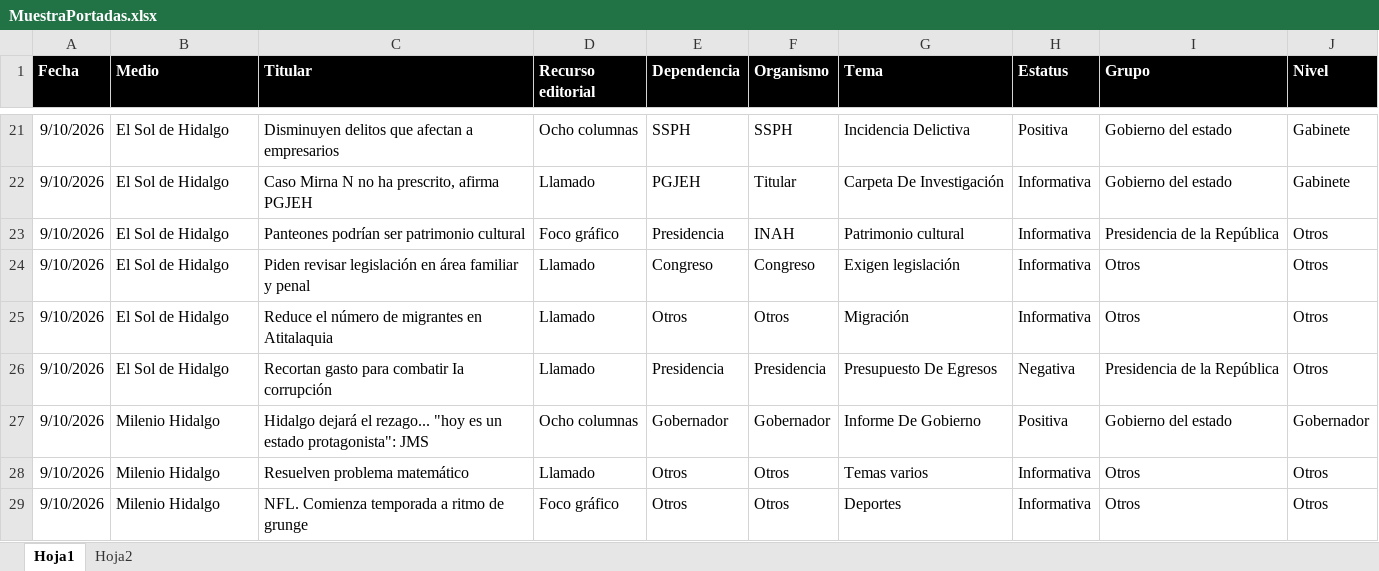
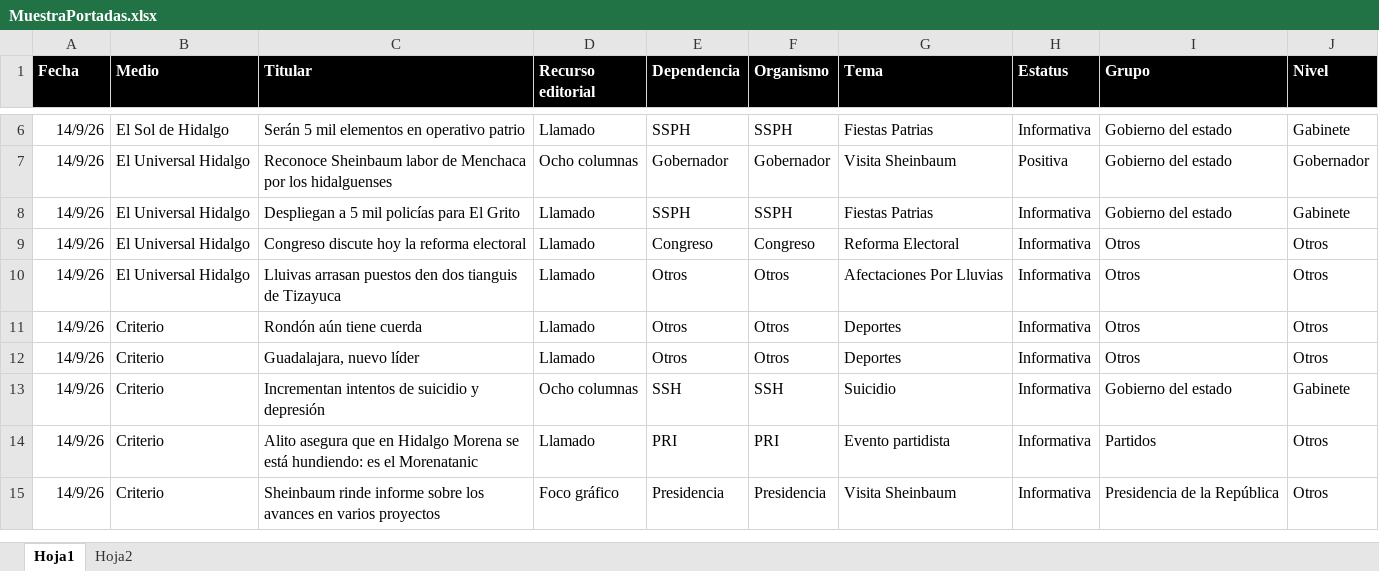
Before and after one commit to thelonious9/Reporteportadas, an Excel workbook: MuestraPortadas.xlsx, sheet Hoja1, drawn as a sheet; only a part is shown, gaps mark what is left out; values as stored, in another font and other column widths than the file's, no borders; table styles not drawn; removed rows and columns are numbered as before the commit, all else as after; the diff covers the shown part only; the diff names each change by its address in the sheet, - before the commit and + after, or states it on an @@ line.

Commit message:
Reporte portadas

```diff
--- a/MuestraPortadas.xlsx (sheet Hoja1)
+++ b/MuestraPortadas.xlsx (sheet Hoja1)
-A6 (Fecha): 9/10/2026
+A6 (Fecha): 14/9/26
-C6 (Titular): Disminuyen delitos que afectan a empresarios
+C6 (Titular): Serán 5 mil elementos en operativo patrio
-D6 (Recurso editorial): Ocho columnas
+D6 (Recurso editorial): Llamado
-G6 (Tema): Incidencia Delictiva
+G6 (Tema): Fiestas Patrias
-H6 (Estatus): Positiva
+H6 (Estatus): Informativa
+row 7: 14/9/26 | El Universal Hidalgo | Reconoce Sheinbaum labor de Menchaca por los hidalguenses | Ocho columnas | Gobernador | Gobernador | Visita Sheinbaum | Positiva | Gobierno del estado | Gobernador
-A8 (Fecha): 9/10/2026
+A8 (Fecha): 14/9/26
-B8 (Medio): El Sol de Hidalgo
+B8 (Medio): El Universal Hidalgo
-C8 (Titular): Caso Mirna N no ha prescrito, afirma PGJEH
+C8 (Titular): Despliegan a 5 mil policías para El Grito
-E8 (Dependencia): PGJEH
+E8 (Dependencia): SSPH
-F8 (Organismo): Titular
+F8 (Organismo): SSPH
-G8 (Tema): Carpeta De Investigación
+G8 (Tema): Fiestas Patrias
-row 23: 9/10/2026 | El Sol de Hidalgo | Panteones podrían ser patrimonio cultural | Foco gráfico | Presidencia | INAH | Patrimonio cultural | Informativa | Presidencia de la República | Otros
-A9:A10 (Fecha): 9/10/2026
+A9:A10 (Fecha): 14/9/26
-B9:B10 (Medio): El Sol de Hidalgo
+B9:B10 (Medio): El Universal Hidalgo
-C9 (Titular): Piden revisar legislación en área familiar y penal
+C9 (Titular): Congreso discute hoy la reforma electoral
-G9 (Tema): Exigen legislación
+G9 (Tema): Reforma Electoral
-C10 (Titular): Reduce el número de migrantes en Atitalaquia
+C10 (Titular): Lluivas arrasan puestos den dos tianguis de Tizayuca
-G10 (Tema): Migración
+G10 (Tema): Afectaciones Por Lluvias
-row 26: 9/10/2026 | El Sol de Hidalgo | Recortan gasto para combatir Ia corrupción | Llamado | Presidencia | Presidencia | Presupuesto De Egresos | Negativa | Presidencia de la República | Otros
-row 27: 9/10/2026 | Milenio Hidalgo | Hidalgo dejará el rezago... "hoy es un estado protagonista": JMS | Ocho columnas | Gobernador | Gobernador | Informe De Gobierno | Positiva | Gobierno del estado | Gobernador
-A11:A12 (Fecha): 9/10/2026
+A11:A12 (Fecha): 14/9/26
-B11:B12 (Medio): Milenio Hidalgo
+B11:B12 (Medio): Criterio
-C11 (Titular): Resuelven problema matemático
+C11 (Titular): Rondón aún tiene cuerda
-G11 (Tema): Temas varios
+G11 (Tema): Deportes
-C12 (Titular): NFL. Comienza temporada a ritmo de grunge
+C12 (Titular): Guadalajara, nuevo líder
-D12 (Recurso editorial): Foco gráfico
+D12 (Recurso editorial): Llamado
+row 13: 14/9/26 | Criterio | Incrementan intentos de suicidio y depresión | Ocho columnas | SSH | SSH | Suicidio | Informativa | Gobierno del estado | Gabinete
+row 14: 14/9/26 | Criterio | Alito asegura que en Hidalgo Morena se está hundiendo: es el Morenatanic | Llamado | PRI | PRI | Evento partidista | Informativa | Partidos | Otros
+row 15: 14/9/26 | Criterio | Sheinbaum rinde informe sobre los avances en varios proyectos | Foco gráfico | Presidencia | Presidencia | Visita Sheinbaum | Informativa | Presidencia de la República | Otros
```
Also changed, not shown: 29 added rows, 38 removed rows and 61 edited cells elsewhere in this sheet, 1 other file.
